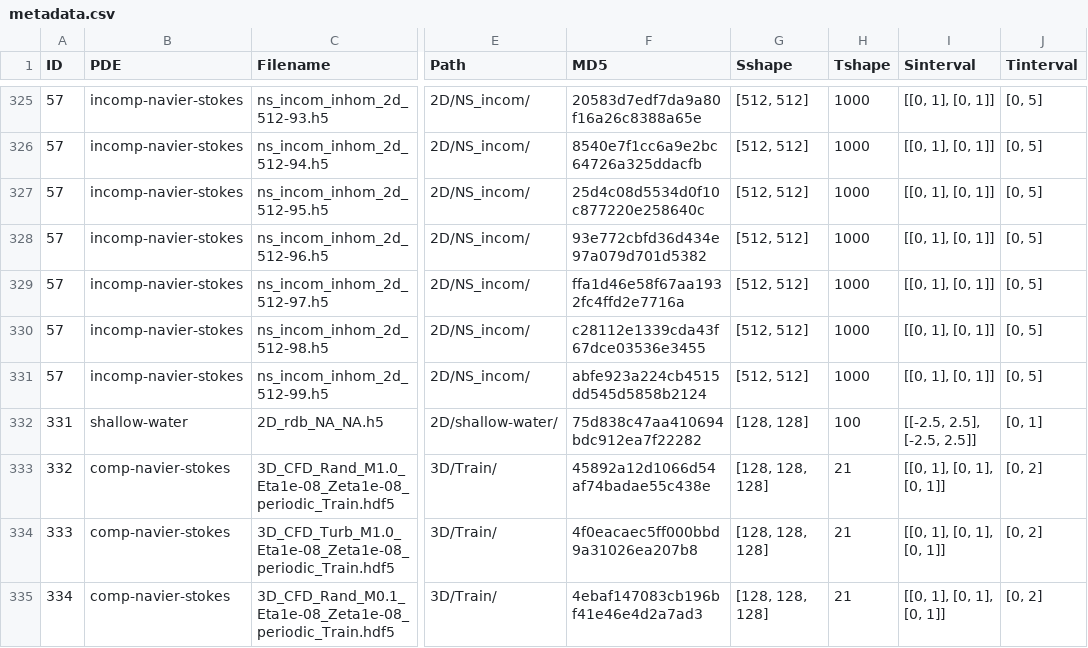
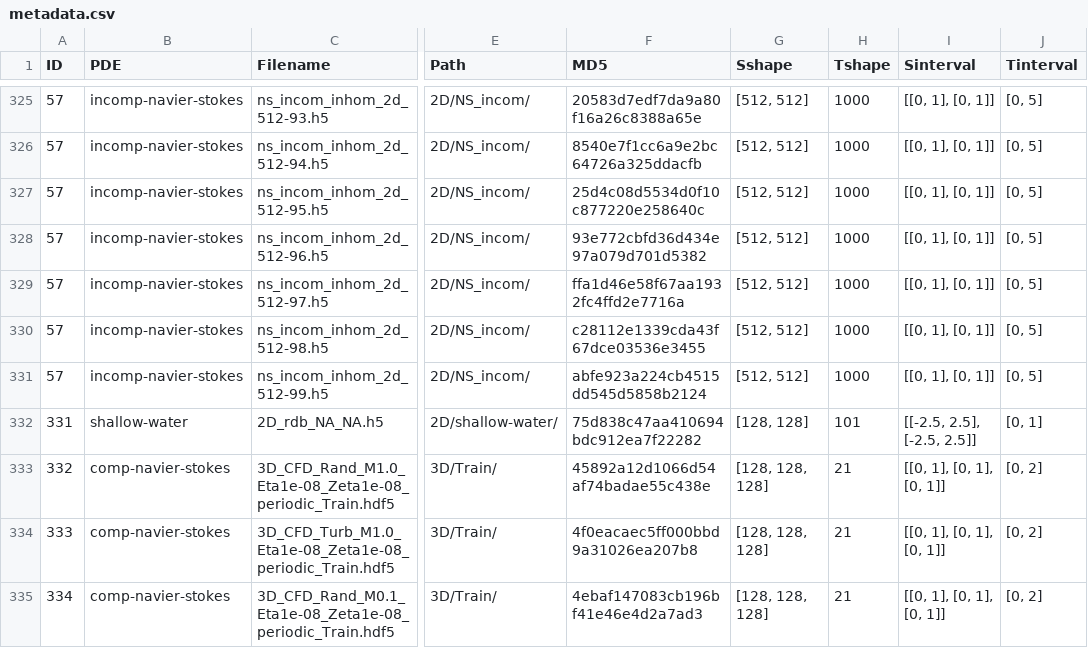
Before and after one commit to jacobhauck/Operator-Learning, a CSV file: data/external/pdebench/metadata.csv, drawn as a sheet; only a part is shown, gaps mark what is left out; the diff names each change by its address in the sheet, - before the commit and + after, or states it on an @@ line.

Commit message:
Add shallow water interface for PDEBench

```diff
--- a/data/external/pdebench/metadata.csv
+++ b/data/external/pdebench/metadata.csv
-H332 (Tshape): 100
+H332 (Tshape): 101
```
Also changed, not shown: 2 other files.
